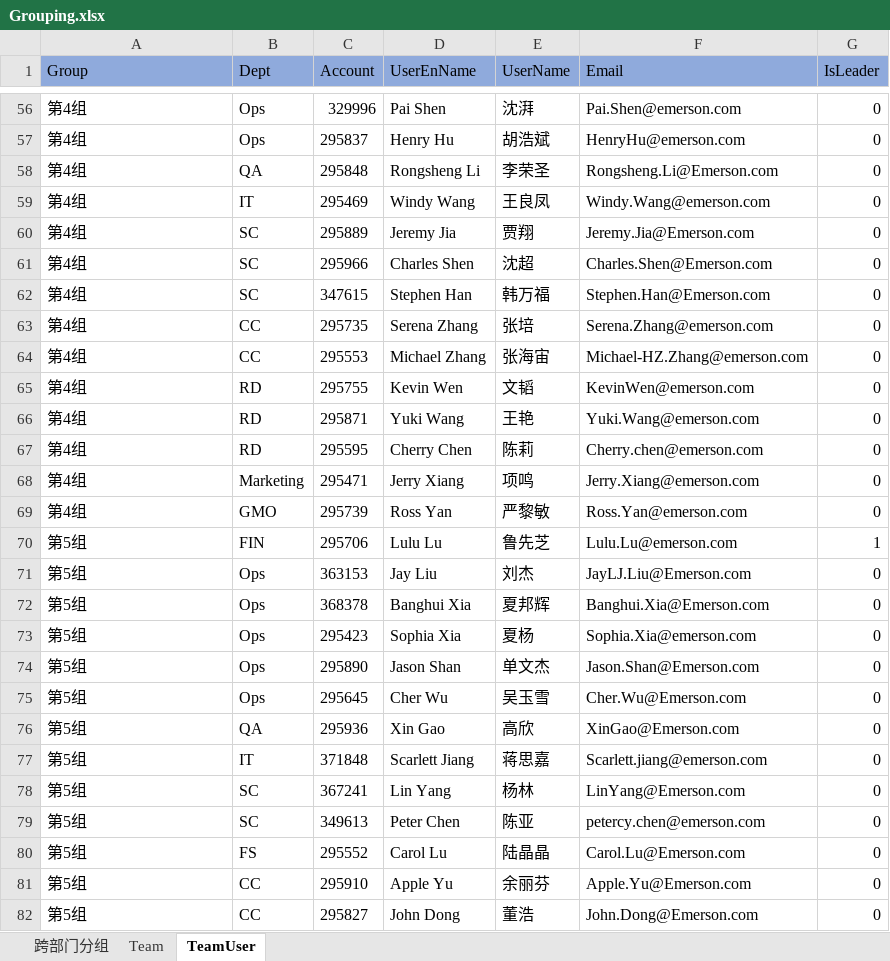
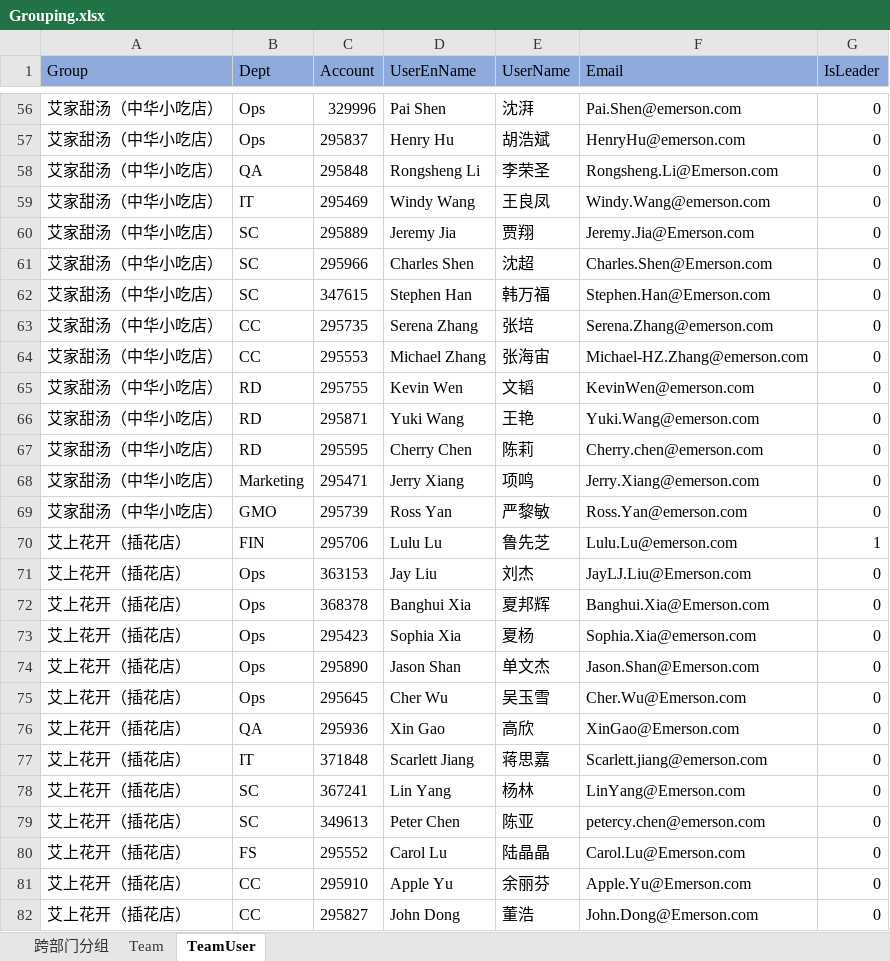
Before and after one commit to WillJun/EMR, an Excel workbook: Grouping.xlsx, sheet TeamUser, drawn as a sheet; only a part is shown, gaps mark what is left out; values as stored, in another font and other column widths than the file's, no borders; the diff covers the shown part only; the diff names each change by its address in the sheet, - before the commit and + after, or states it on an @@ line.

```diff
--- a/Grouping.xlsx (sheet TeamUser)
+++ b/Grouping.xlsx (sheet TeamUser)
-A56:A69 (Group): 第4组
+A56:A69 (Group): 艾家甜汤（中华小吃店）
-A70:A82 (Group): 第5组
+A70:A82 (Group): 艾上花开（插花店）
```
Also changed, not shown: 181 edited cells elsewhere in this sheet, sheet Team, 22 other files.
